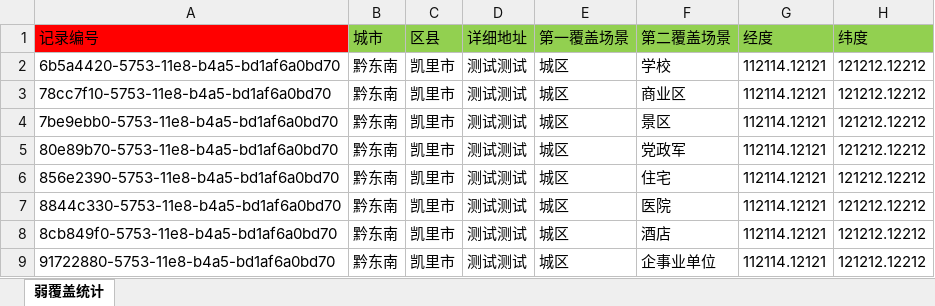
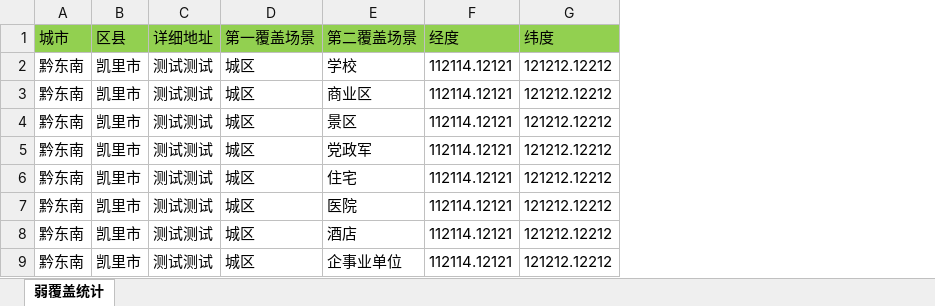
Before and after one commit to MockingBill/Network-optimization-planning-Library_Web, an Excel workbook: public/static/file/importExcel/弱覆盖需求导入模板.xlsx, sheet 弱覆盖统计, drawn as a sheet; only a part is shown; values as stored, in another font and other column widths than the file's, no borders; the diff names each change by its address in the sheet, - before the commit and + after, or states it on an @@ line.

```diff
--- a/public/static/file/importExcel/弱覆盖需求导入模板.xlsx (sheet 弱覆盖统计)
+++ b/public/static/file/importExcel/弱覆盖需求导入模板.xlsx (sheet 弱覆盖统计)
-column A (记录编号), rows 2-9: 6b5a4420-5753-11e8-b4a5-bd1af6a0bd70 | 78cc7f10-5753-11e8-b4a5-bd1af6a0bd70 | 7be9ebb0-5753-11e8-b4a5-bd1af6a0bd70 | 80e89b70-5753-11e8-b4a5-bd1af6a0bd70 | 856e2390-5753-11e8-b4a5-bd1af6a0bd70 | 8844c330-5753-11e8-b4a5-bd1af6a0bd70 | 8cb849f0-5753-11e8-b4a5-bd1af6a0bd70 | 91722880-5753-11e8-b4a5-bd1af6a0bd70
```
Also changed, not shown: public/static/file/importExcel/弱覆盖信息导入模板.xlsx, public/static/file/弱覆盖信息导入模板.xlsx, 10 other files.
